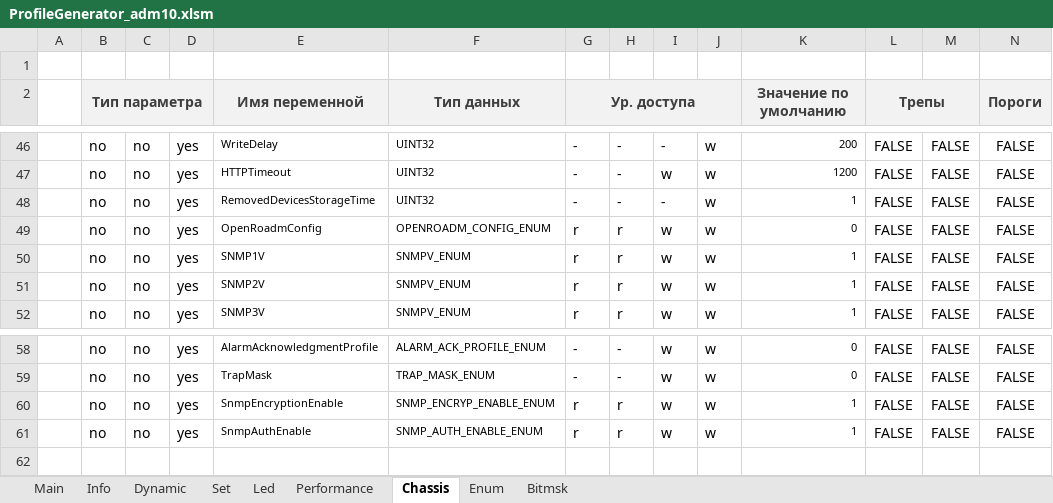
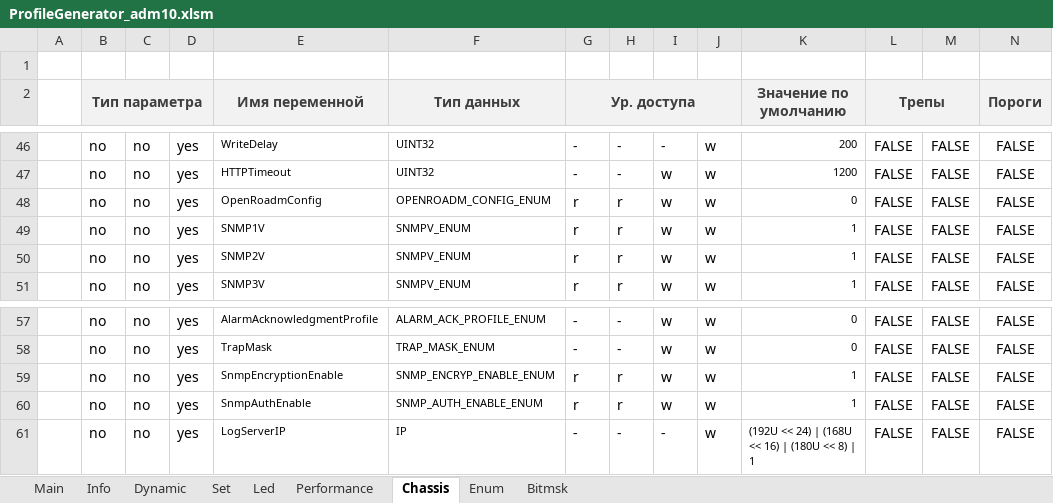
Before and after one commit to dmgzv/adm10_mcu_app, an Excel workbook: Sources/ProfileADM10/ProfileGenerator_adm10.xlsm, sheet Chassis, drawn as a sheet; only a part is shown, gaps mark what is left out; values as stored, in another font and other column widths than the file's, no borders; conditional formats not drawn; removed rows and columns are numbered as before the commit, all else as after; rows hold the shown columns only; the diff names each change by its address in the sheet, - before the commit and + after, or states it on an @@ line.

Commit message:
Remove RemovedDevicesStorageTime param + Add LogServerIP param

```diff
--- a/Sources/ProfileADM10/ProfileGenerator_adm10.xlsm (sheet Chassis)
+++ b/Sources/ProfileADM10/ProfileGenerator_adm10.xlsm (sheet Chassis)
-row 48:  | no | no | yes | RemovedDevicesStorageTime | UINT32 | - | - | - | w | 1 | FALSE | FALSE | FALSE
+row 61:  | no | no | yes | LogServerIP | IP | - | - | - | w | (192U << 24) | (168U << 16) | (180U << 8) | 1 | FALSE | FALSE | FALSE
```
Also changed, not shown: 8 other files.
